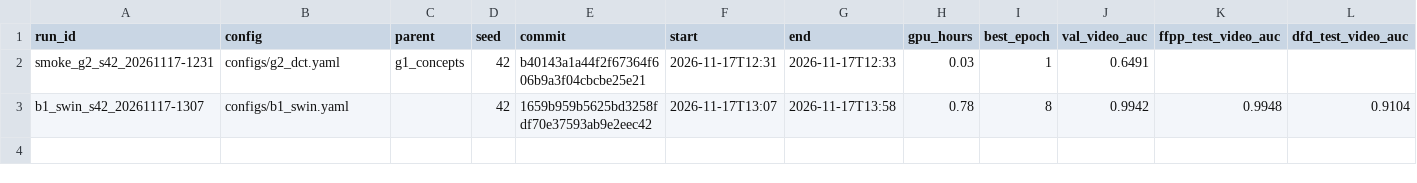
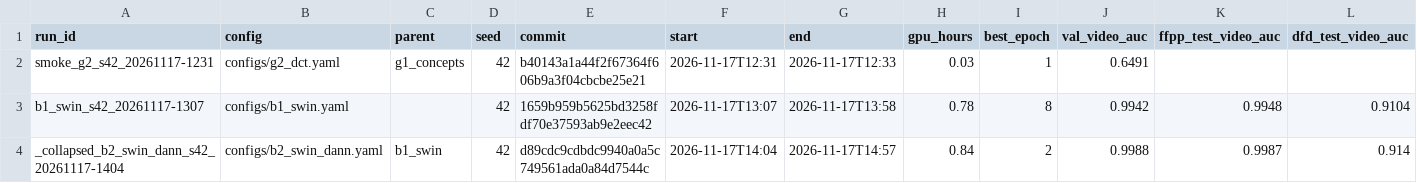
Before and after one commit to pes1ug23cs178/CAPSTONE_PW_26_RJ_02, a CSV file: experiments.csv, drawn as a sheet; only a part is shown; rows hold the shown columns only; the diff names each change by its address in the sheet, - before the commit and + after, or states it on an @@ line.

Commit message:
Fix DANN collapse: domain head reads the classifier's normalised features; no weight decay on norm/bias params; B2 variants re-queued

```diff
--- a/experiments.csv
+++ b/experiments.csv
+row 4: _collapsed_b2_swin_dann_s42_20261117-1404 | configs/b2_swin_dann.yaml | b1_swin | 42 | d89cdc9cdbdc9940a0a5c749561ada0a84d7544c | 2026-11-17T14:04 | 2026-11-17T14:57 | 0.84 | 2 | 0.9988 | 0.9987 | 0.914
```
Also changed, not shown: 6 other files.
